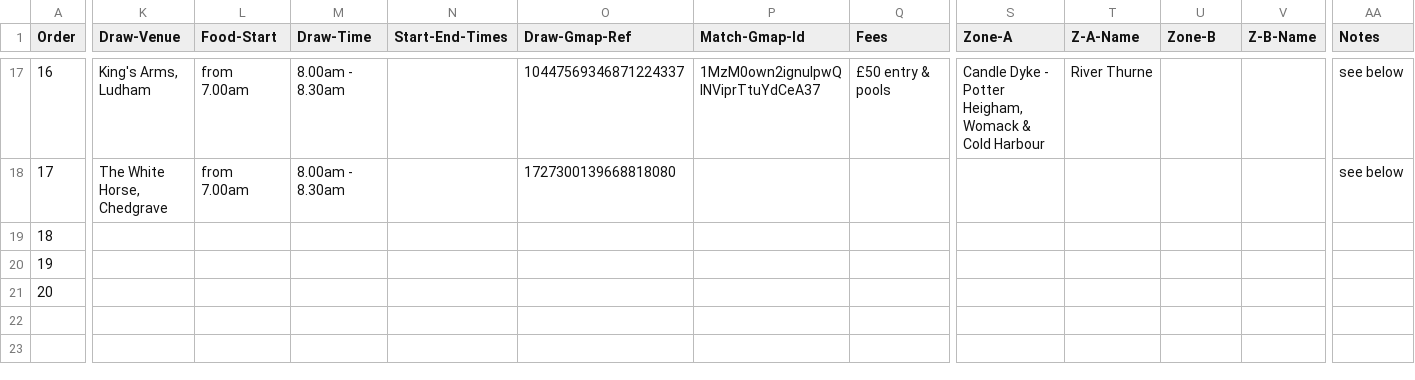
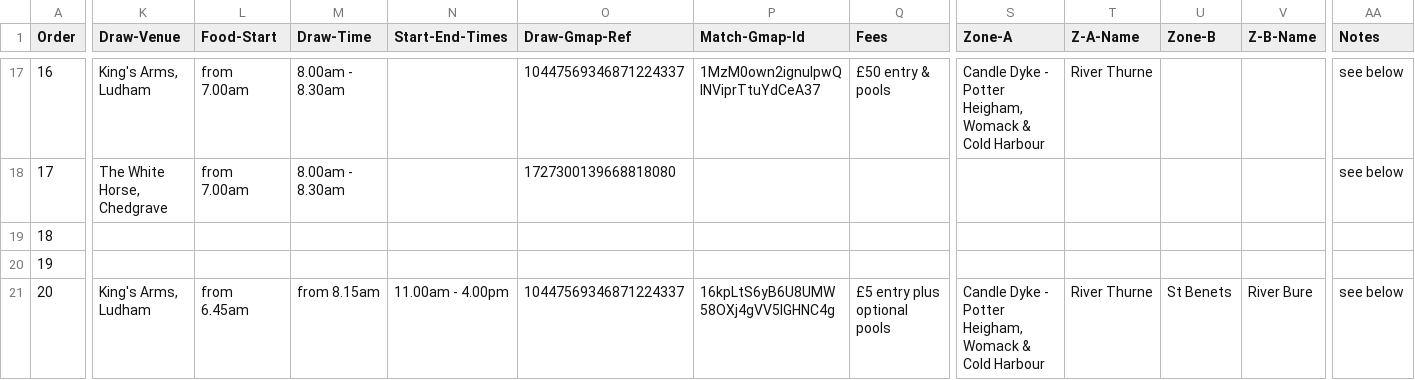
Before and after one commit to ndaa-developer/ndaa-release-two, a CSV file: _data/matches.csv, drawn as a sheet; only a part is shown, gaps mark what is left out; the diff names each change by its address in the sheet, - before the commit and + after, or states it on an @@ line.

```diff
--- a/_data/matches.csv
+++ b/_data/matches.csv
-K21 (Draw-Venue): (empty)
+K21 (Draw-Venue): King's Arms, Ludham
-L21 (Food-Start): (empty)
+L21 (Food-Start): from 6.45am
-M21 (Draw-Time): (empty)
+M21 (Draw-Time): from 8.15am
-N21 (Start-End-Times): (empty)
+N21 (Start-End-Times): 11.00am - 4.00pm
-O21 (Draw-Gmap-Ref): (empty)
+O21 (Draw-Gmap-Ref): 10447569346871224337
-P21 (Match-Gmap-Id): (empty)
+P21 (Match-Gmap-Id): 16kpLtS6yB6U8UMW58OXj4gVV5IGHNC4g
-Q21 (Fees): (empty)
+Q21 (Fees): £5 entry plus optional pools
-S21 (Zone-A): (empty)
+S21 (Zone-A): Candle Dyke - Potter Heigham, Womack & Cold Harbour
-T21 (Z-A-Name): (empty)
+T21 (Z-A-Name): River Thurne
-U21 (Zone-B): (empty)
+U21 (Zone-B): St Benets
-V21 (Z-B-Name): (empty)
+V21 (Z-B-Name): River Bure
-AA21 (Notes): (empty)
+AA21 (Notes): see below
```
Also changed, not shown: 2 other files.
